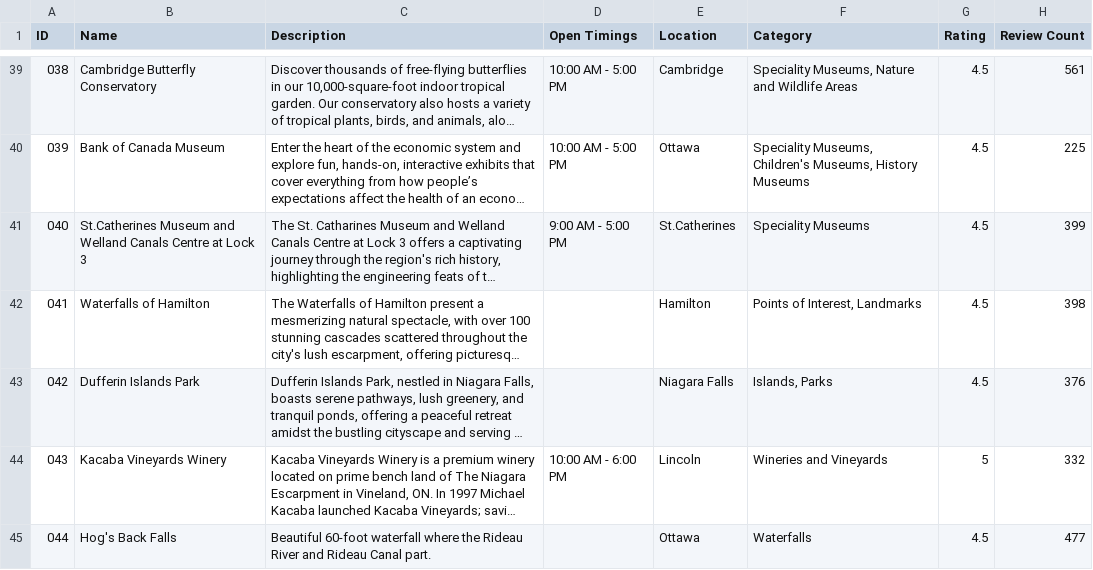
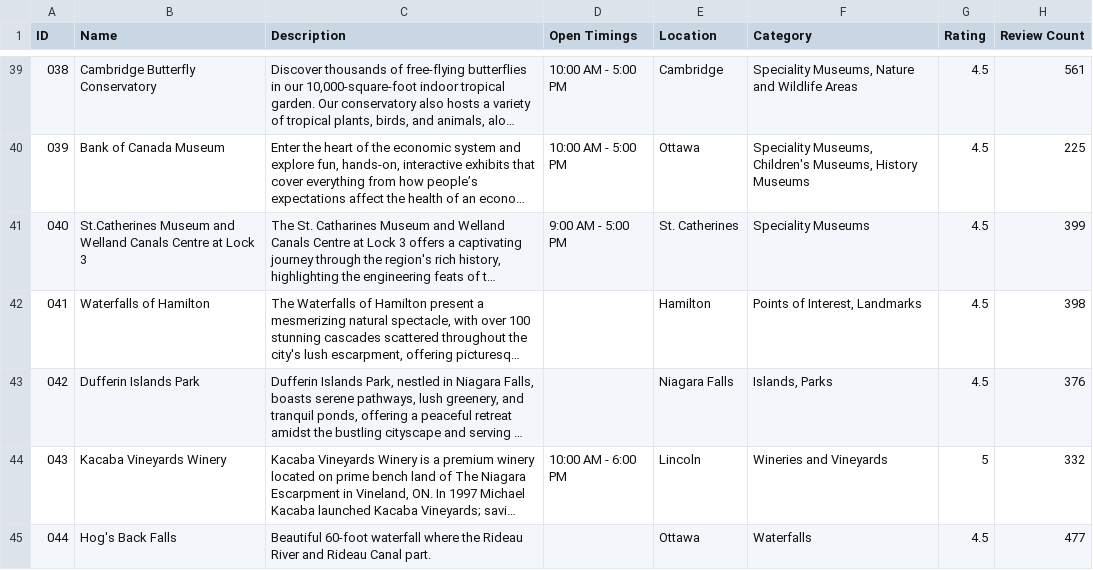
Before and after one commit to bhumikar12/Hidden-Gems-of-Ontario, a CSV file: Attractions.csv, drawn as a sheet; only a part is shown, gaps mark what is left out; long unchanged cells end in …; the diff covers the shown part only; the diff names each change by its address in the sheet, - before the commit and + after, or states it on an @@ line.

```diff
--- a/Attractions.csv
+++ b/Attractions.csv
-E41 (Location): St.Catherines
+E41 (Location): St. Catherines
```
Also changed, not shown: 27 edited cells elsewhere in this file, 1 other file.
